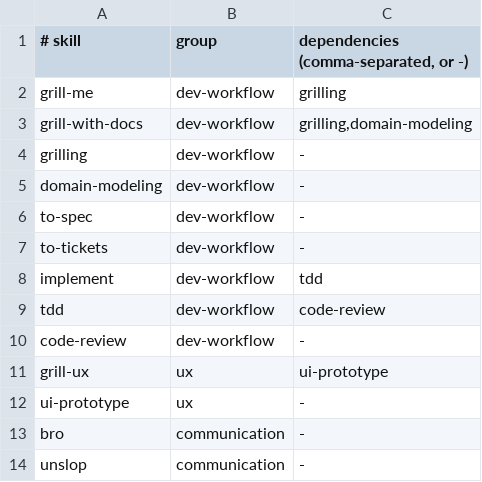
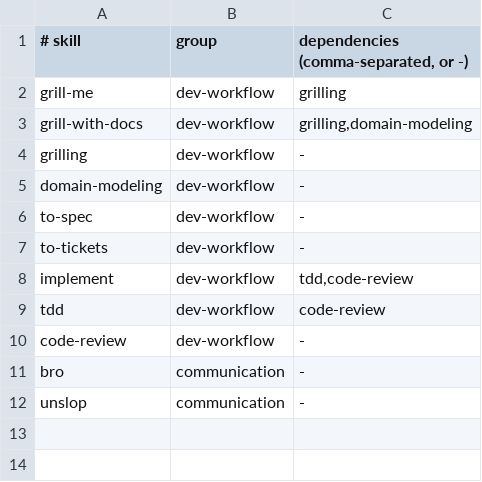
Before and after one commit to runtenick/batman, a TSV file: skills/groups.tsv, drawn as a sheet.

Commit message:
refactor(skills): reset to matt's standards

```diff
--- a/skills/groups.tsv
+++ b/skills/groups.tsv
@@ -7,7 +7,5 @@ to-spec	dev-workflow	-
 to-tickets	dev-workflow	-
-implement	dev-workflow	tdd
+implement	dev-workflow	tdd,code-review
 tdd	dev-workflow	code-review
 code-review	dev-workflow	-
-grill-ux	ux	ui-prototype
-ui-prototype	ux	-
 bro	communication	-
```
Also changed, not shown: 40 other files.
